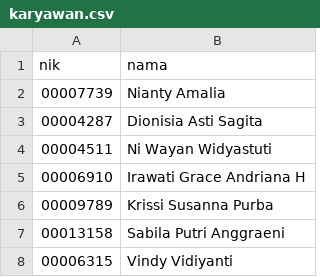
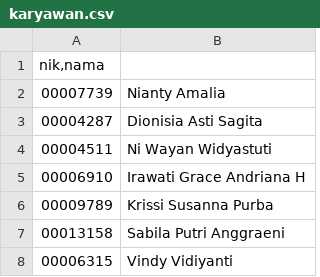
Before and after one commit to itekabks/absen-kantin, a CSV file: karyawan.csv, drawn as a sheet; only a part is shown; removed rows and columns are numbered as before the commit, all else as after; the diff names each change by its address in the sheet, - before the commit and + after, or states it on an @@ line.

Commit message:
Update karyawan.csv

```diff
--- a/karyawan.csv
+++ b/karyawan.csv
-row 1: nik | nama
+row 1: nik,nama
```
